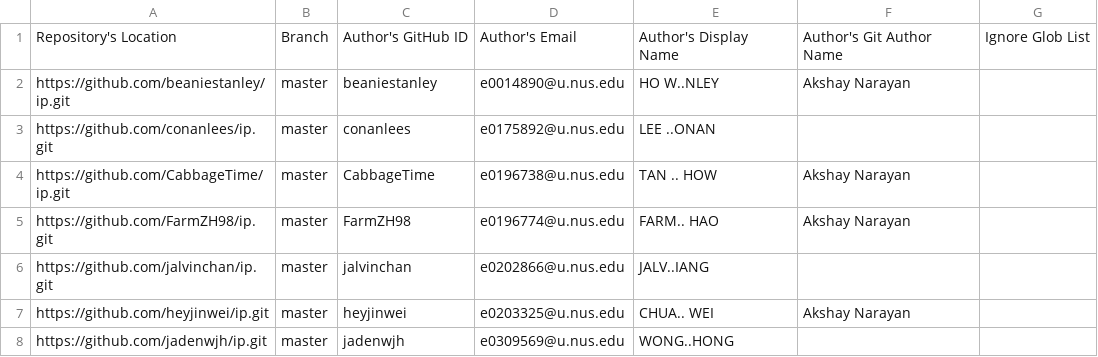
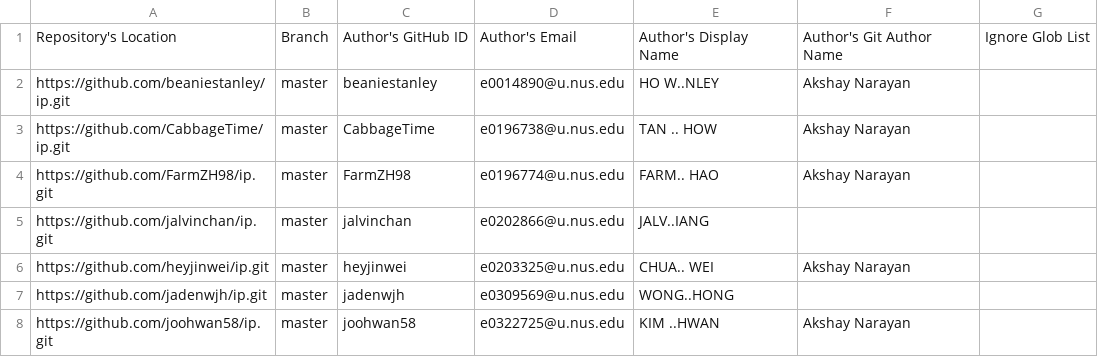
Before and after one commit to nus-cs2113-AY2021S2/ip-dashboard, a CSV file: configs/author-config.csv, drawn as a sheet; only a part is shown; the shorter side is filled out with more unchanged rows; the diff names each change by its address in the sheet, - before the commit and + after, or states it on an @@ line.

Commit message:
remove student who dropped the module

```diff
--- a/configs/author-config.csv
+++ b/configs/author-config.csv
-row 3: https://github.com/conanlees/ip.git | master | conanlees | e0175892@u.nus.edu | LEE ..ONAN
```
